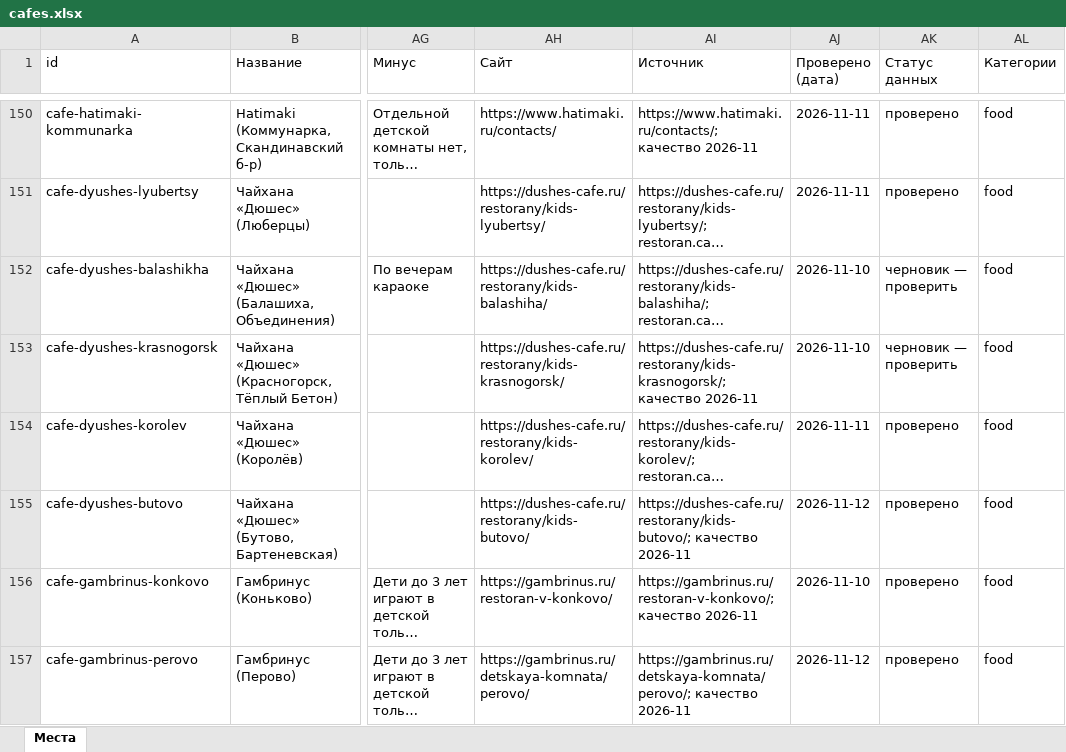
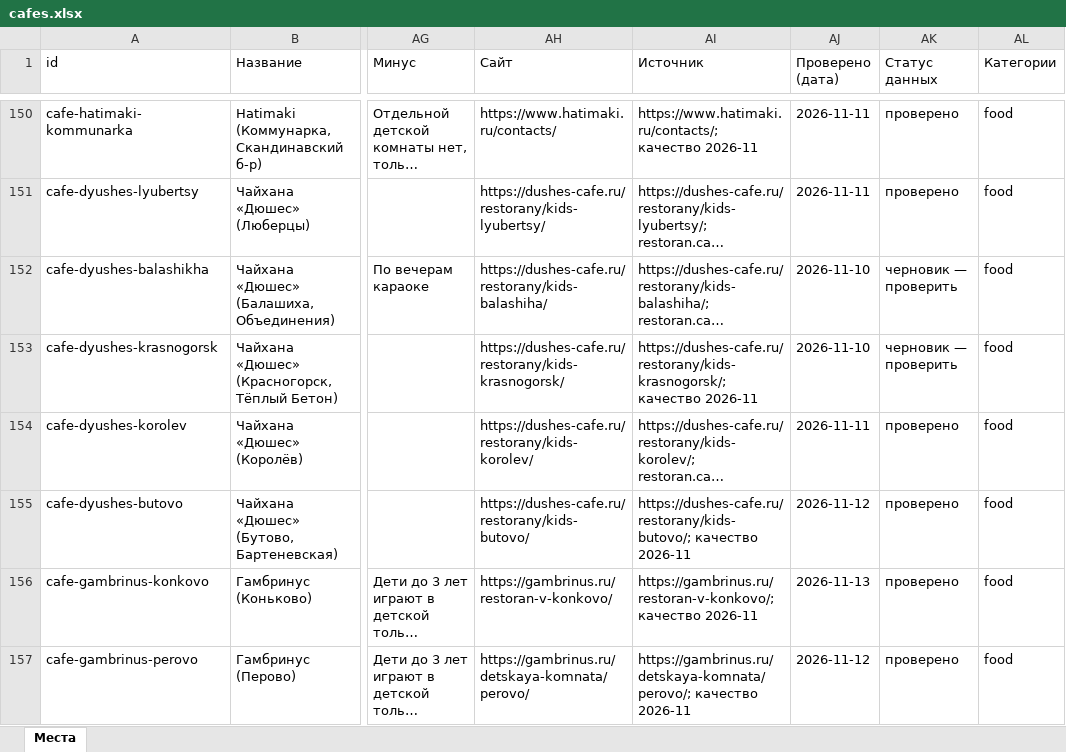
Before and after one commit to vadimsurov-apps/kudapoiti-data, an Excel workbook: data/parts/cafes.xlsx, sheet Места, drawn as a sheet; only a part is shown, gaps mark what is left out; long unchanged cells end in …; values as stored, in another font and other column widths than the file's, no borders; the diff covers the shown part only; the diff names each change by its address in the sheet, - before the commit and + after, or states it on an @@ line.

```diff
--- a/data/parts/cafes.xlsx (sheet Места)
+++ b/data/parts/cafes.xlsx (sheet Места)
-AJ156 (Проверено (дата)): 2026-11-10
+AJ156 (Проверено (дата)): 2026-11-13
```
Also changed, not shown: 47 edited cells elsewhere in this sheet, data/parts/rare.xlsx, 4 other files.
